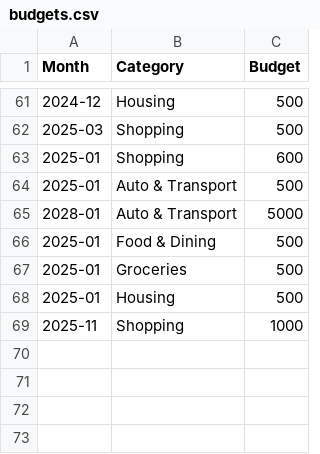
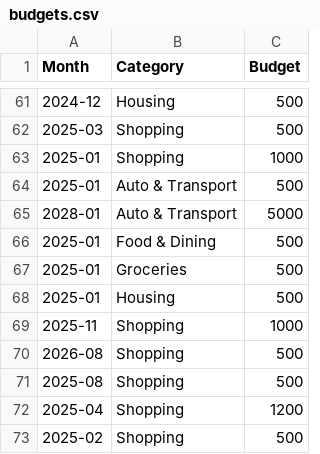
Before and after one commit to anurag-tiwari-iiest/AI-FinanceAssistant, a CSV file: budgets.csv, drawn as a sheet; only a part is shown, gaps mark what is left out.

```diff
--- a/budgets.csv
+++ b/budgets.csv
@@ -62,3 +62,3 @@ Month,Category,Budget
 2025-03,Shopping,500
-2025-01,Shopping,600
+2025-01,Shopping,1000
 2025-01,Auto & Transport,500
@@ -69 +69,5 @@ Month,Category,Budget
 2025-11,Shopping,1000
+2026-08,Shopping,500
+2025-08,Shopping,500
+2025-04,Shopping,1200
+2025-02,Shopping,500
```
Also changed, not shown: 1 other file.
